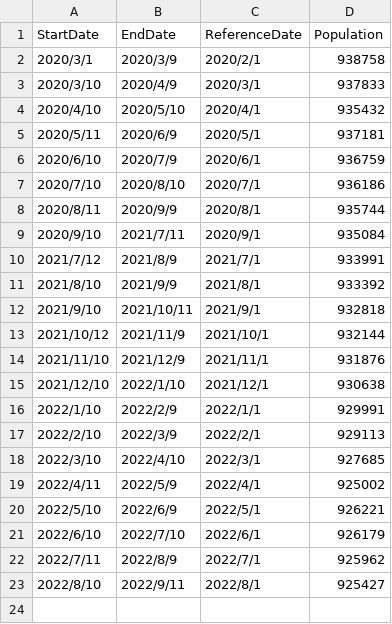
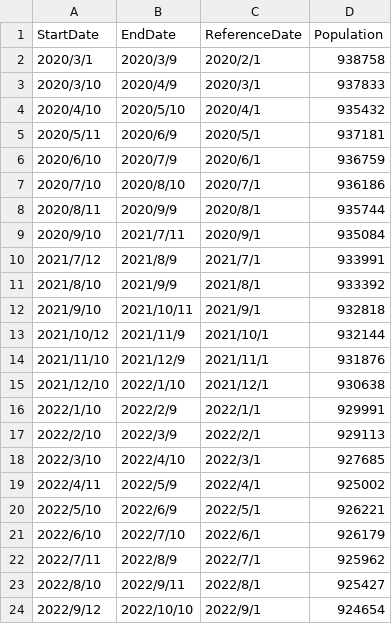
Before and after one commit to u-10bei/covid-19_JPdata, a CSV file: data/Population_KTQ.csv, drawn as a sheet; the diff names each change by its address in the sheet, - before the commit and + after, or states it on an @@ line.

Commit message:
add population 2022/9/1

```diff
--- a/data/Population_KTQ.csv
+++ b/data/Population_KTQ.csv
+row 24: 2022/9/12 | 2022/10/10 | 2022/9/1 | 924654
```
